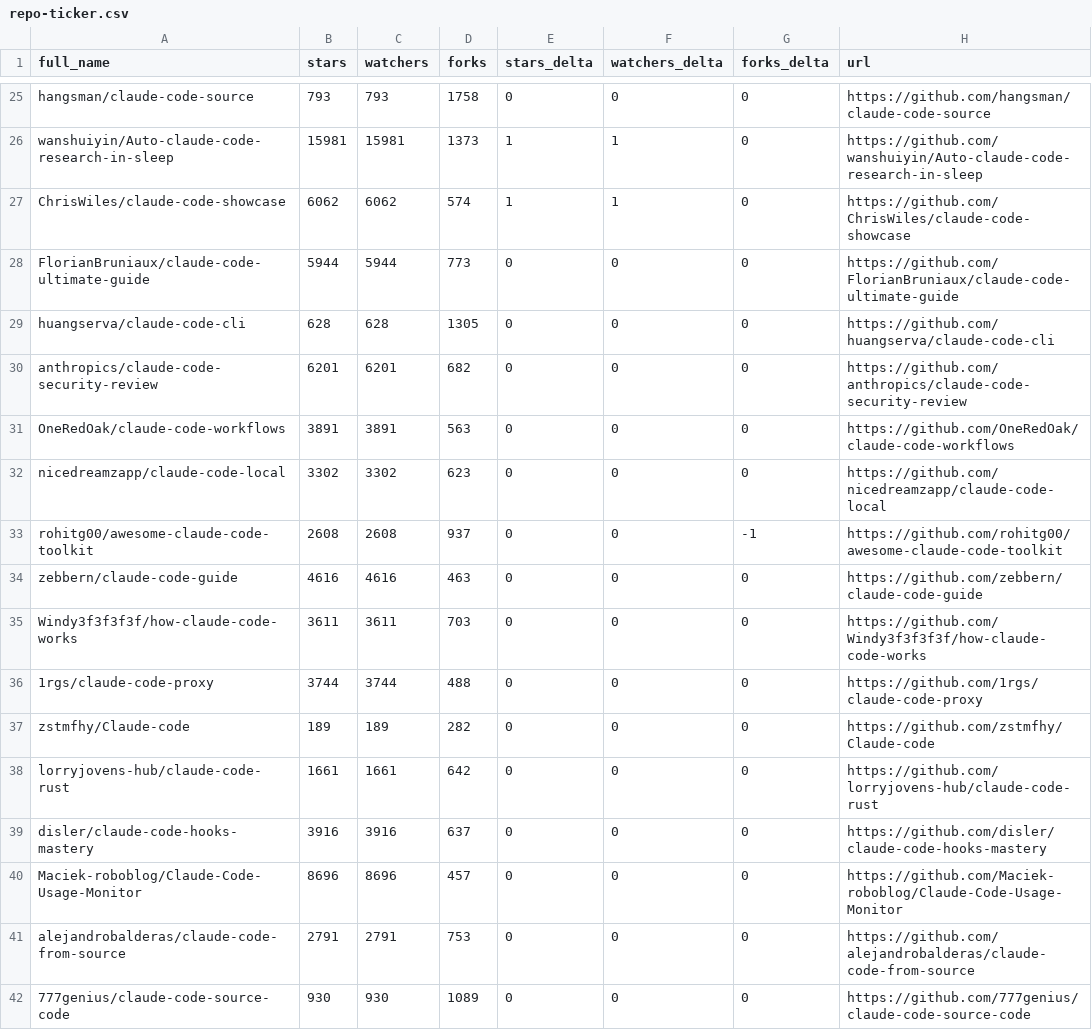
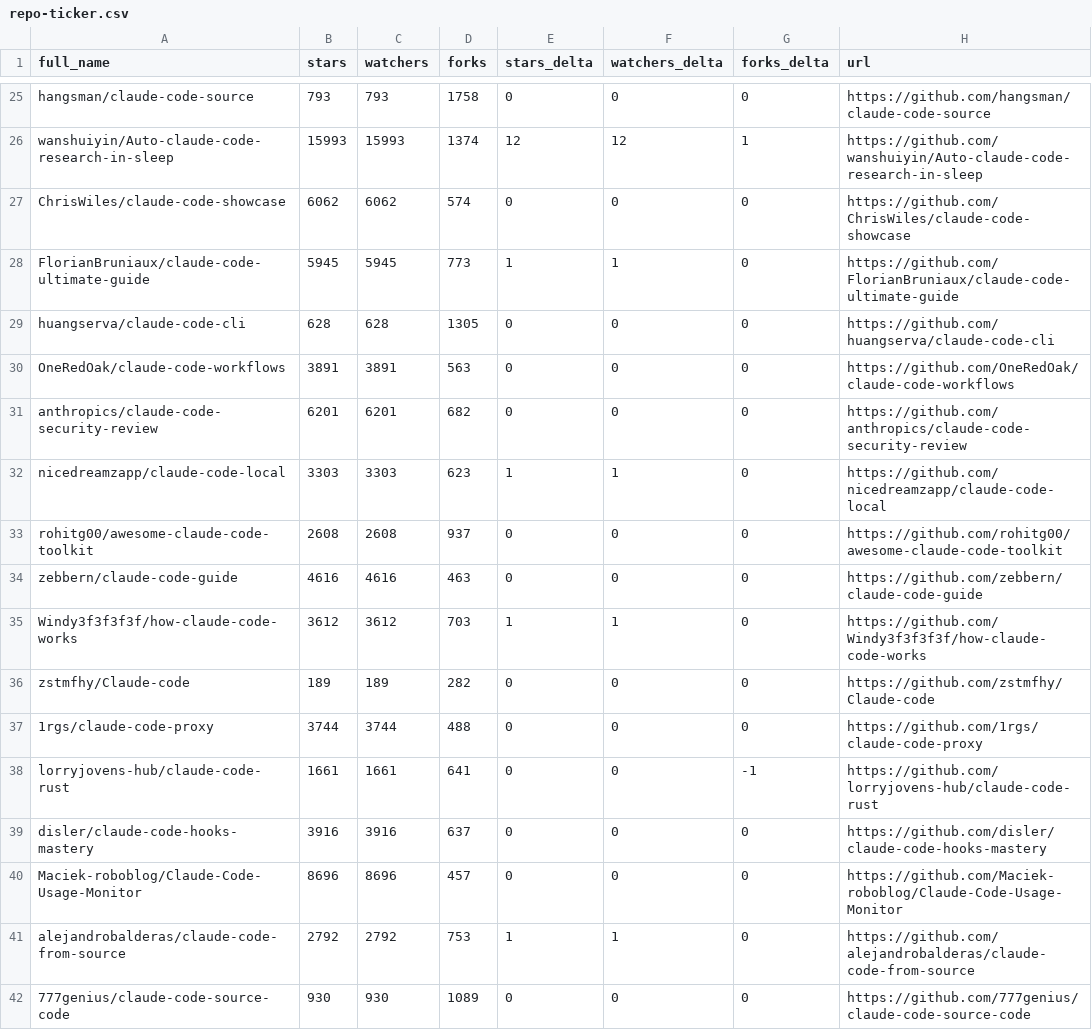
Before and after one commit to G1wrgoss/awesome-claude-code, a CSV file: data/repo-ticker.csv, drawn as a sheet; only a part is shown, gaps mark what is left out; the diff covers the shown part only; the diff names each change by its address in the sheet, - before the commit and + after, or states it on an @@ line.

```diff
--- a/data/repo-ticker.csv
+++ b/data/repo-ticker.csv
-B26 (stars): 15981
+B26 (stars): 15993
-C26 (watchers): 15981
+C26 (watchers): 15993
-D26 (forks): 1373
+D26 (forks): 1374
-E26 (stars_delta): 1
+E26 (stars_delta): 12
-F26 (watchers_delta): 1
+F26 (watchers_delta): 12
-G26 (forks_delta): 0
+G26 (forks_delta): 1
-E27 (stars_delta): 1
+E27 (stars_delta): 0
-F27 (watchers_delta): 1
+F27 (watchers_delta): 0
-B28 (stars): 5944
+B28 (stars): 5945
-C28 (watchers): 5944
+C28 (watchers): 5945
-E28 (stars_delta): 0
+E28 (stars_delta): 1
-F28 (watchers_delta): 0
+F28 (watchers_delta): 1
@@ row 31 moved to row 30: OneRedOak/claude-code-workflows @@
-B32 (stars): 3302
+B32 (stars): 3303
-C32 (watchers): 3302
+C32 (watchers): 3303
-E32 (stars_delta): 0
+E32 (stars_delta): 1
-F32 (watchers_delta): 0
+F32 (watchers_delta): 1
-G33 (forks_delta): -1
+G33 (forks_delta): 0
-B35 (stars): 3611
+B35 (stars): 3612
-C35 (watchers): 3611
+C35 (watchers): 3612
-E35 (stars_delta): 0
+E35 (stars_delta): 1
-F35 (watchers_delta): 0
+F35 (watchers_delta): 1
@@ row 37 moved to row 36: zstmfhy/Claude-code @@
-D38 (forks): 642
+D38 (forks): 641
-G38 (forks_delta): 0
+G38 (forks_delta): -1
-B41 (stars): 2791
+B41 (stars): 2792
-C41 (watchers): 2791
+C41 (watchers): 2792
-E41 (stars_delta): 0
+E41 (stars_delta): 1
-F41 (watchers_delta): 0
+F41 (watchers_delta): 1
```
Also changed, not shown: 1 added row, 1 removed row and 111 edited cells elsewhere in this file, 2 other files.
